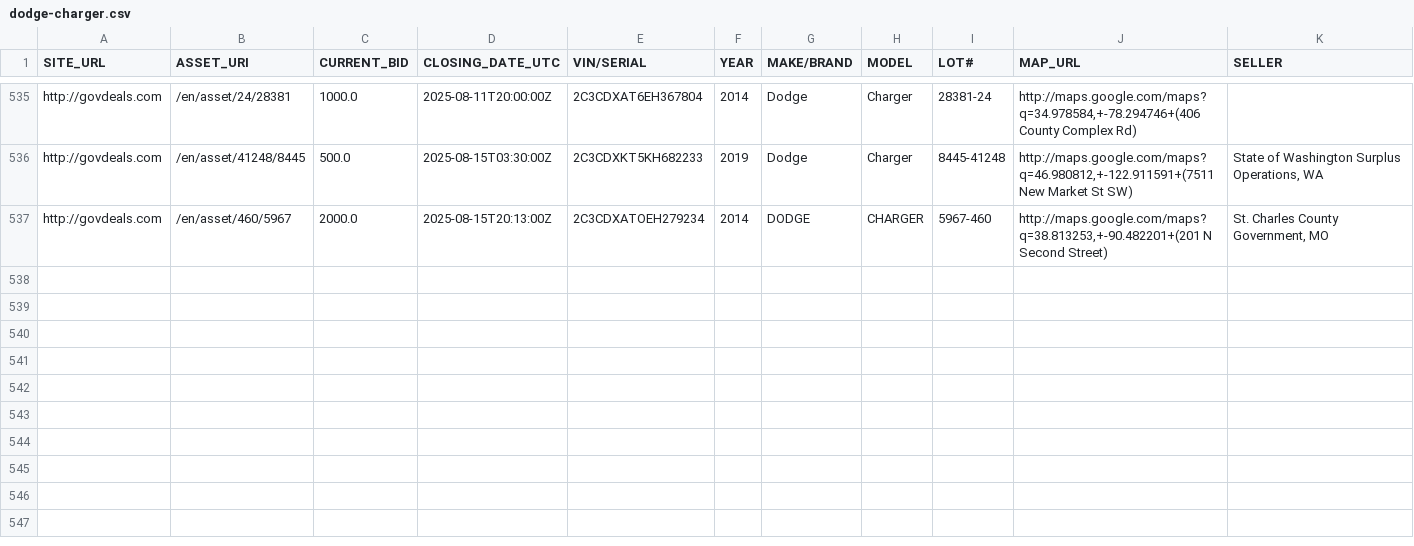
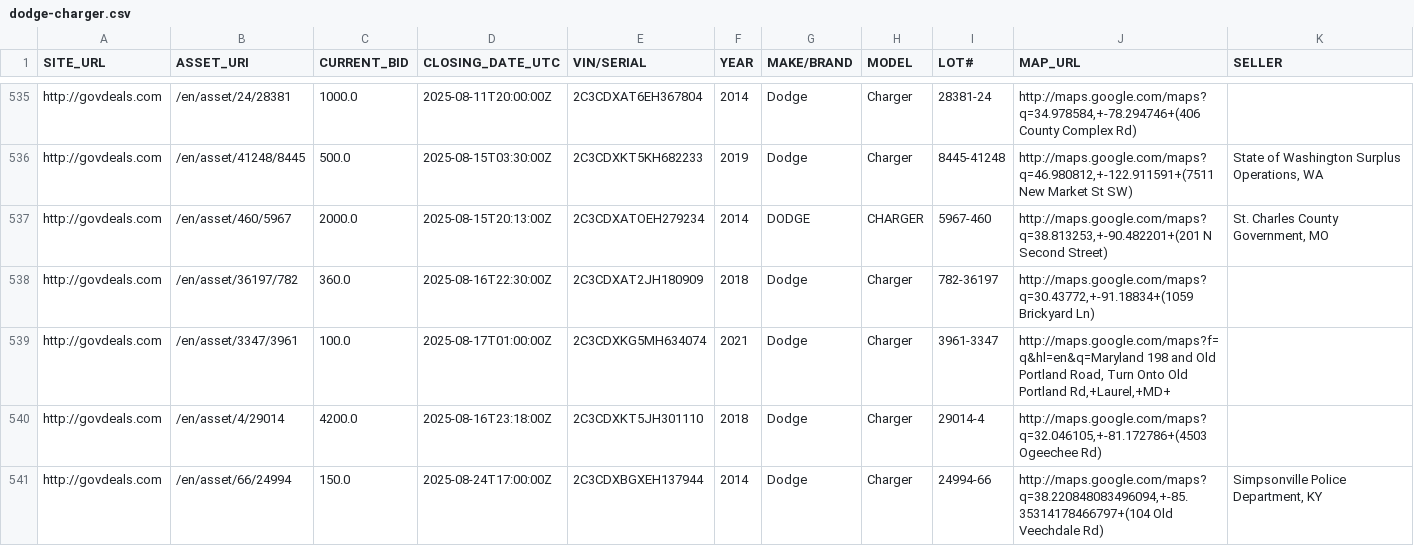
Before and after one commit to mark-toma/scrape-auction, a CSV file: dodge-charger.csv, drawn as a sheet; only a part is shown, gaps mark what is left out; rows hold the shown columns only; the diff names each change by its address in the sheet, - before the commit and + after, or states it on an @@ line.

Commit message:
Add data

```diff
--- a/dodge-charger.csv
+++ b/dodge-charger.csv
+row 538: http://govdeals.com | /en/asset/36197/782 | 360.0 | 2025-08-16T22:30:00Z | 2C3CDXAT2JH180909 | 2018 | Dodge | Charger | 782-36197 | http://maps.google.com/maps?q=30.43772,+-91.18834+(1059 Brickyard Ln)
+row 539: http://govdeals.com | /en/asset/3347/3961 | 100.0 | 2025-08-17T01:00:00Z | 2C3CDXKG5MH634074 | 2021 | Dodge | Charger | 3961-3347 | http://maps.google.com/maps?f=q&hl=en&q=Maryland 198 and Old Portland Road, Turn Onto Old Portland Rd,+Laurel,+MD+
+row 540: http://govdeals.com | /en/asset/4/29014 | 4200.0 | 2025-08-16T23:18:00Z | 2C3CDXKT5JH301110 | 2018 | Dodge | Charger | 29014-4 | http://maps.google.com/maps?q=32.046105,+-81.172786+(4503 Ogeechee Rd)
+row 541: http://govdeals.com | /en/asset/66/24994 | 150.0 | 2025-08-24T17:00:00Z | 2C3CDXBGXEH137944 | 2014 | Dodge | Charger | 24994-66 | http://maps.google.com/maps?q=38.220848083496094,+-85.35314178466797+(104 Old Veechdale Rd) | Simpsonville Police Department, KY
```
Also changed, not shown: ford-fusion.csv.
